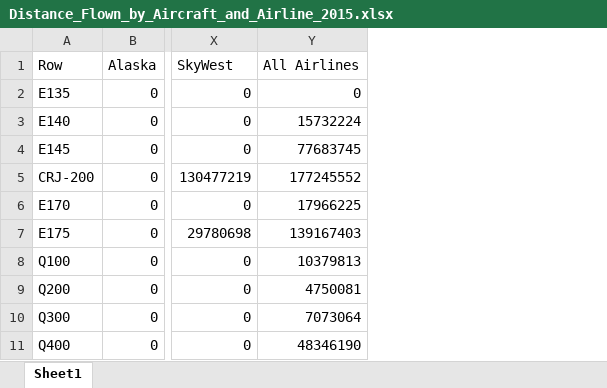
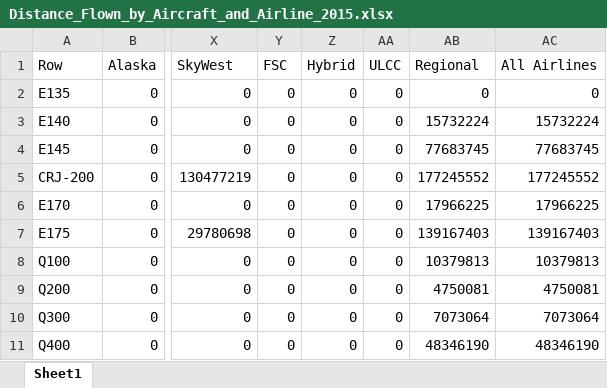
Before and after one commit to andyeske/Airline-Data-Analysis-Tools, an Excel workbook: Output Data Tables/APAT Outputs/Miscellaneous Tables/2015/Distance_Flown_by_Aircraft_and_Airline_2015.xlsx, sheet Sheet1, drawn as a sheet; only a part is shown, gaps mark what is left out; values as stored, in another font and other column widths than the file's, no borders; the diff names each change by its address in the sheet, - before the commit and + after, or states it on an @@ line.

```diff
--- a/Output Data Tables/APAT Outputs/Miscellaneous Tables/2015/Distance_Flown_by_Aircraft_and_Airline_2015.xlsx (sheet Sheet1)
+++ b/Output Data Tables/APAT Outputs/Miscellaneous Tables/2015/Distance_Flown_by_Aircraft_and_Airline_2015.xlsx (sheet Sheet1)
+column Y (FSC), rows 2-11: all 0
+column Z (Hybrid), rows 2-11: all 0
+column AA (ULCC), rows 2-11: all 0
+column AB (Regional), rows 2-11: 0 | 15732224 | 77683745 | 177245552 | 17966225 | 139167403 | 10379813 | 4750081 | 7073064 | 48346190
```
Also changed, not shown: Output Data Tables/APAT Outputs/Miscellaneous Tables/2015/Block_Hours_by_Aircraft_and_Airline_2015.xlsx, Output Data Tables/APAT Outputs/Miscellaneous Tables/2015/Days_Assigned_by_Aircraft_and_Airline_2015.xlsx.
